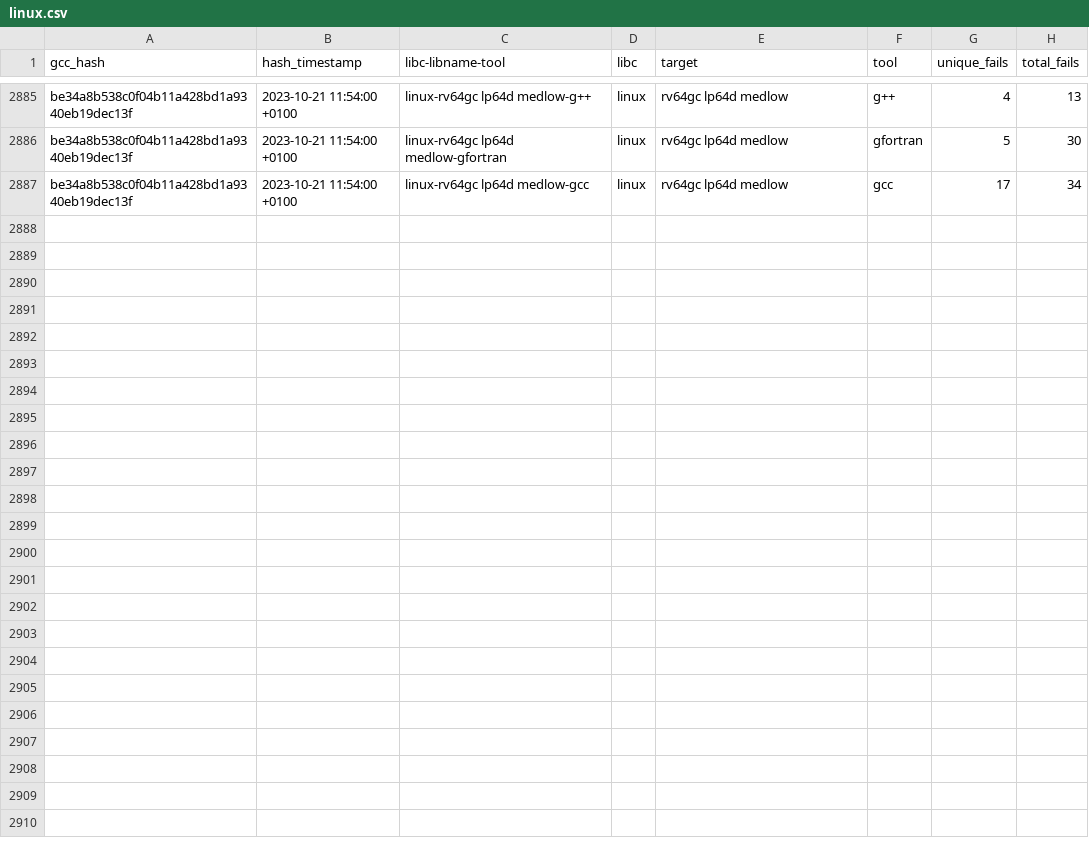
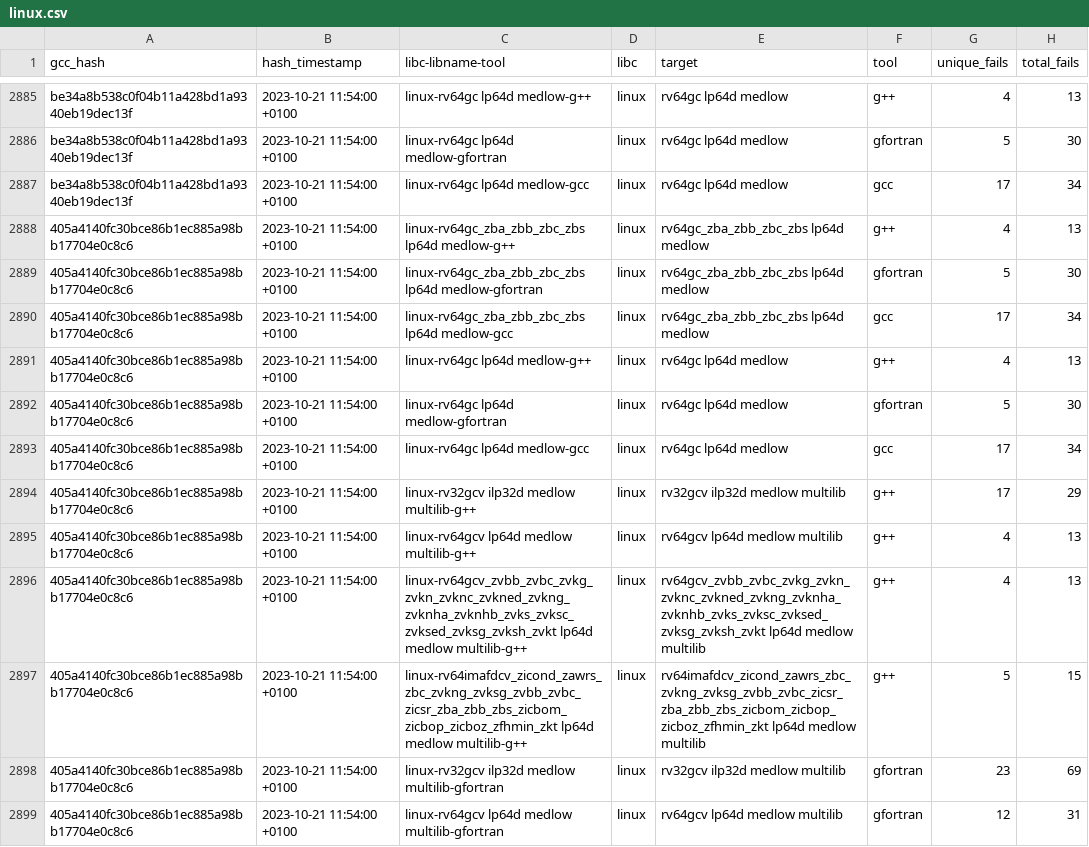
Before and after one commit to patrick-rivos/gcc-postcommit-ci, a CSV file: dashboard/linux.csv, drawn as a sheet; only a part is shown, gaps mark what is left out; the diff covers the shown part only; the diff names each change by its address in the sheet, - before the commit and + after, or states it on an @@ line.

Commit message:
CI: Update dashboard with latest runs

```diff
--- a/dashboard/linux.csv
+++ b/dashboard/linux.csv
+row 2888: 405a4140fc30bce86b1ec885a98bb17704e0c8c6 | 2023-10-21 11:54:00 +0100 | linux-rv64gc_zba_zbb_zbc_zbs lp64d medlow-g++ | linux | rv64gc_zba_zbb_zbc_zbs lp64d medlow | g++ | 4 | 13
+row 2889: 405a4140fc30bce86b1ec885a98bb17704e0c8c6 | 2023-10-21 11:54:00 +0100 | linux-rv64gc_zba_zbb_zbc_zbs lp64d medlow-gfortran | linux | rv64gc_zba_zbb_zbc_zbs lp64d medlow | gfortran | 5 | 30
+row 2890: 405a4140fc30bce86b1ec885a98bb17704e0c8c6 | 2023-10-21 11:54:00 +0100 | linux-rv64gc_zba_zbb_zbc_zbs lp64d medlow-gcc | linux | rv64gc_zba_zbb_zbc_zbs lp64d medlow | gcc | 17 | 34
+row 2891: 405a4140fc30bce86b1ec885a98bb17704e0c8c6 | 2023-10-21 11:54:00 +0100 | linux-rv64gc lp64d medlow-g++ | linux | rv64gc lp64d medlow | g++ | 4 | 13
+row 2892: 405a4140fc30bce86b1ec885a98bb17704e0c8c6 | 2023-10-21 11:54:00 +0100 | linux-rv64gc lp64d medlow-gfortran | linux | rv64gc lp64d medlow | gfortran | 5 | 30
+row 2893: 405a4140fc30bce86b1ec885a98bb17704e0c8c6 | 2023-10-21 11:54:00 +0100 | linux-rv64gc lp64d medlow-gcc | linux | rv64gc lp64d medlow | gcc | 17 | 34
+row 2894: 405a4140fc30bce86b1ec885a98bb17704e0c8c6 | 2023-10-21 11:54:00 +0100 | linux-rv32gcv ilp32d medlow multilib-g++ | linux | rv32gcv ilp32d medlow multilib | g++ | 17 | 29
+row 2895: 405a4140fc30bce86b1ec885a98bb17704e0c8c6 | 2023-10-21 11:54:00 +0100 | linux-rv64gcv lp64d medlow multilib-g++ | linux | rv64gcv lp64d medlow multilib | g++ | 4 | 13
+row 2896: 405a4140fc30bce86b1ec885a98bb17704e0c8c6 | 2023-10-21 11:54:00 +0100 | linux-rv64gcv_zvbb_zvbc_zvkg_zvkn_zvknc_zvkned_zvkng_zvknha_zvknhb_zvks_zvksc_zvksed_zvksg_zvksh_zvkt lp64d medlow multilib-g++ | linux | rv64gcv_zvbb_zvbc_zvkg_zvkn_zvknc_zvkned_zvkng_zvknha_zvknhb_zvks_zvksc_zvksed_zvksg_zvksh_zvkt lp64d medlow multilib | g++ | 4 | 13
+row 2897: 405a4140fc30bce86b1ec885a98bb17704e0c8c6 | 2023-10-21 11:54:00 +0100 | linux-rv64imafdcv_zicond_zawrs_zbc_zvkng_zvksg_zvbb_zvbc_zicsr_zba_zbb_zbs_zicbom_zicbop_zicboz_zfhmin_zkt lp64d medlow multilib-g++ | linux | rv64imafdcv_zicond_zawrs_zbc_zvkng_zvksg_zvbb_zvbc_zicsr_zba_zbb_zbs_zicbom_zicbop_zicboz_zfhmin_zkt lp64d medlow multilib | g++ | 5 | 15
+row 2898: 405a4140fc30bce86b1ec885a98bb17704e0c8c6 | 2023-10-21 11:54:00 +0100 | linux-rv32gcv ilp32d medlow multilib-gfortran | linux | rv32gcv ilp32d medlow multilib | gfortran | 23 | 69
+row 2899: 405a4140fc30bce86b1ec885a98bb17704e0c8c6 | 2023-10-21 11:54:00 +0100 | linux-rv64gcv lp64d medlow multilib-gfortran | linux | rv64gcv lp64d medlow multilib | gfortran | 12 | 31
```
Also changed, not shown: 12 added rows elsewhere in this file, dashboard/newlib.csv, 15 other files.
